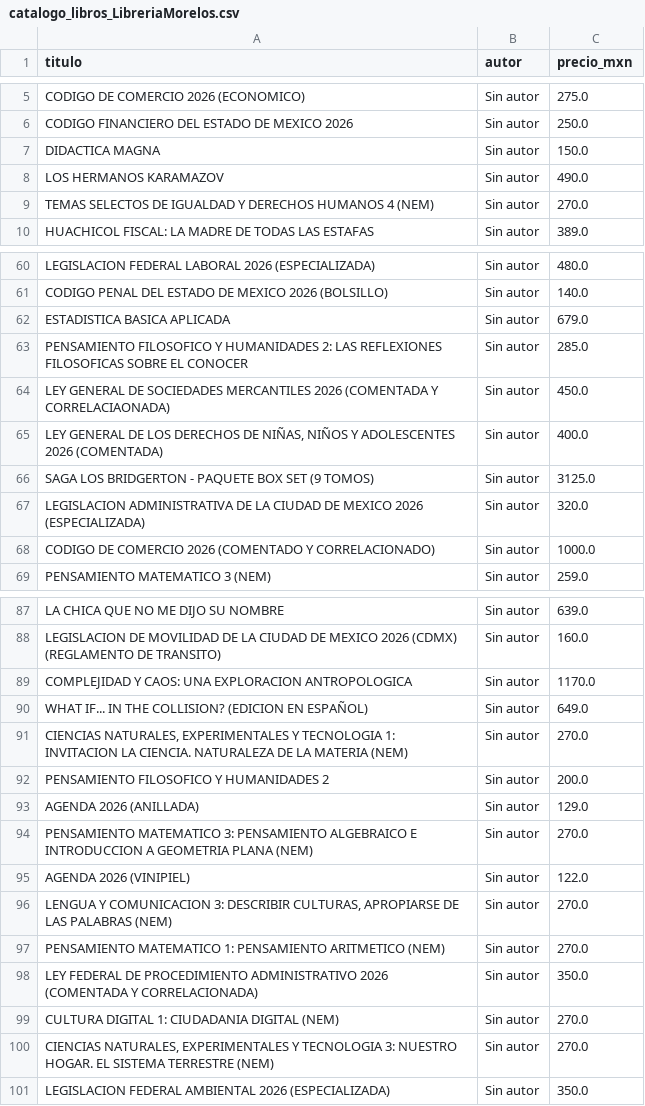
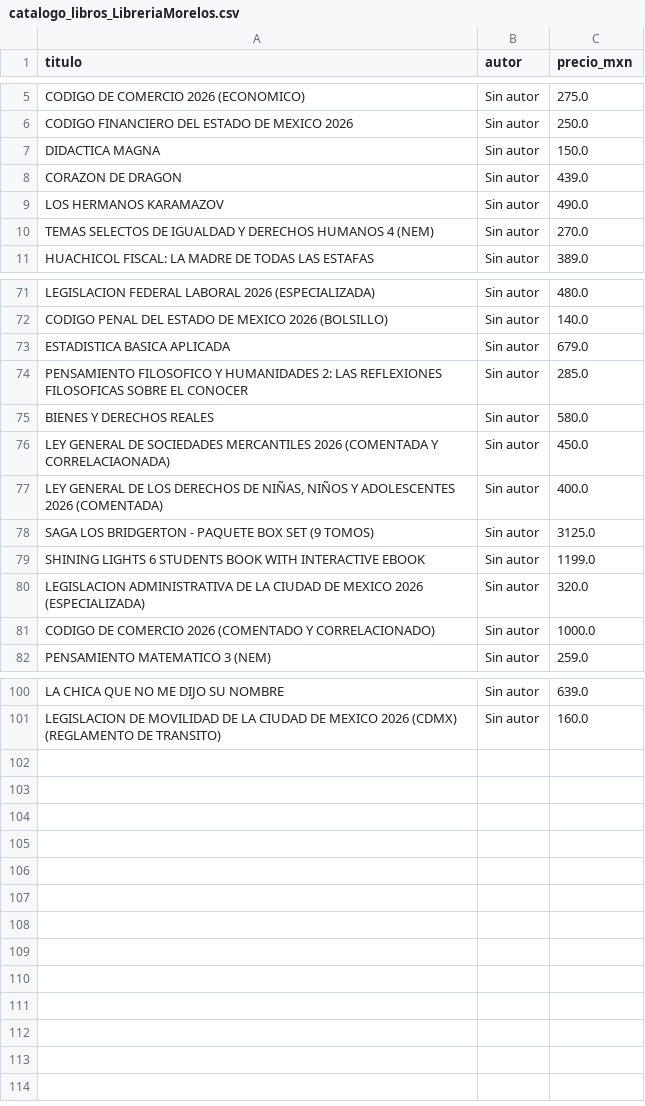
Before and after one commit to Karenz09/Web-scraping-libreria-Morelos, a CSV file: catalogo_libros_LibreriaMorelos.csv, drawn as a sheet; only a part is shown, gaps mark what is left out; the diff covers the shown part only.

```diff
--- a/catalogo_libros_LibreriaMorelos.csv
+++ b/catalogo_libros_LibreriaMorelos.csv
@@ -7,2 +7,3 @@ CODIGO FINANCIERO DEL ESTADO DE MEXICO 2026,Sin autor,250.0
 DIDACTICA MAGNA,Sin autor,150.0
+CORAZON DE DRAGON,Sin autor,439.0
 LOS HERMANOS KARAMAZOV,Sin autor,490.0
@@ -63,2 +74,3 @@ ESTADISTICA BASICA APLICADA,Sin autor,679.0
 PENSAMIENTO FILOSOFICO Y HUMANIDADES 2: LAS REFLEXIONES FILOSOFICAS SOBRE EL CONOCER,Sin autor,285.0
+BIENES Y DERECHOS REALES,Sin autor,580.0
 LEY GENERAL DE SOCIEDADES MERCANTILES 2026 (COMENTADA Y CORRELACIAONADA),Sin autor,450.0
@@ -66,2 +78,3 @@ LEY GENERAL DE SOCIEDADES MERCANTILES 2026 (COMENTADA Y CORRELACIAONADA),Sin aut
 SAGA LOS BRIDGERTON - PAQUETE BOX SET (9 TOMOS),Sin autor,3125.0
+SHINING LIGHTS 6 STUDENTS BOOK WITH INTERACTIVE EBOOK,Sin autor,1199.0
 LEGISLACION ADMINISTRATIVA DE LA CIUDAD DE MEXICO 2026 (ESPECIALIZADA),Sin autor,320.0
@@ -88,14 +101 @@ LA CHICA QUE NO ME DIJO SU NOMBRE,Sin autor,639.0
 LEGISLACION DE MOVILIDAD DE LA CIUDAD DE MEXICO 2026 (CDMX) (REGLAMENTO DE TRANSITO),Sin autor,160.0
-COMPLEJIDAD Y CAOS: UNA EXPLORACION ANTROPOLOGICA,Sin autor,1170.0
-WHAT IF... IN THE COLLISION? (EDICION EN ESPAÑOL),Sin autor,649.0
-"CIENCIAS NATURALES, EXPERIMENTALES Y TECNOLOGIA 1: INVITACION LA CIENCIA. NATURALEZA DE LA MATERIA (NEM)",Sin autor,270.0
-PENSAMIENTO FILOSOFICO Y HUMANIDADES 2,Sin autor,200.0
-AGENDA 2026 (ANILLADA),Sin autor,129.0
-PENSAMIENTO MATEMATICO 3: PENSAMIENTO ALGEBRAICO E INTRODUCCION A GEOMETRIA PLANA (NEM),Sin autor,270.0
-AGENDA 2026 (VINIPIEL),Sin autor,122.0
-"LENGUA Y COMUNICACION 3: DESCRIBIR CULTURAS, APROPIARSE DE LAS PALABRAS (NEM)",Sin autor,270.0
-PENSAMIENTO MATEMATICO 1: PENSAMIENTO ARITMETICO (NEM),Sin autor,270.0
-LEY FEDERAL DE PROCEDIMIENTO ADMINISTRATIVO 2026 (COMENTADA Y CORRELACIONADA),Sin autor,350.0
-CULTURA DIGITAL 1: CIUDADANIA DIGITAL (NEM),Sin autor,270.0
-"CIENCIAS NATURALES, EXPERIMENTALES Y TECNOLOGIA 3: NUESTRO HOGAR. EL SISTEMA TERRESTRE (NEM)",Sin autor,270.0
-LEGISLACION FEDERAL AMBIENTAL 2026 (ESPECIALIZADA),Sin autor,350.0
```
Also changed, not shown: 10 added rows and 2 edited cells elsewhere in this file.
